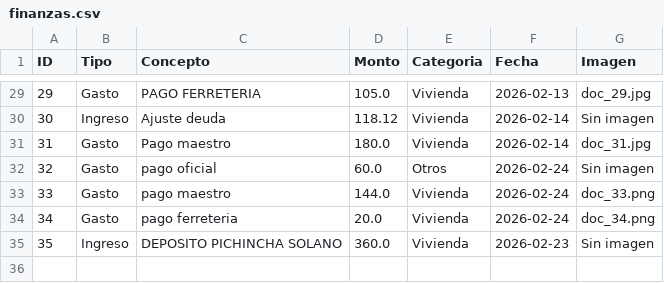
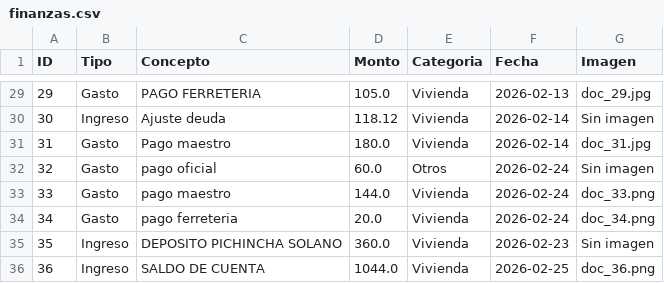
Before and after one commit to paesloma/app-gastos-python, a CSV file: finanzas.csv, drawn as a sheet; only a part is shown, gaps mark what is left out; the diff names each change by its address in the sheet, - before the commit and + after, or states it on an @@ line.

Commit message:
Sincronización total

```diff
--- a/finanzas.csv
+++ b/finanzas.csv
+row 36: 36 | Ingreso | SALDO DE CUENTA | 1044.0 | Vivienda | 2026-02-25 | doc_36.png
```
